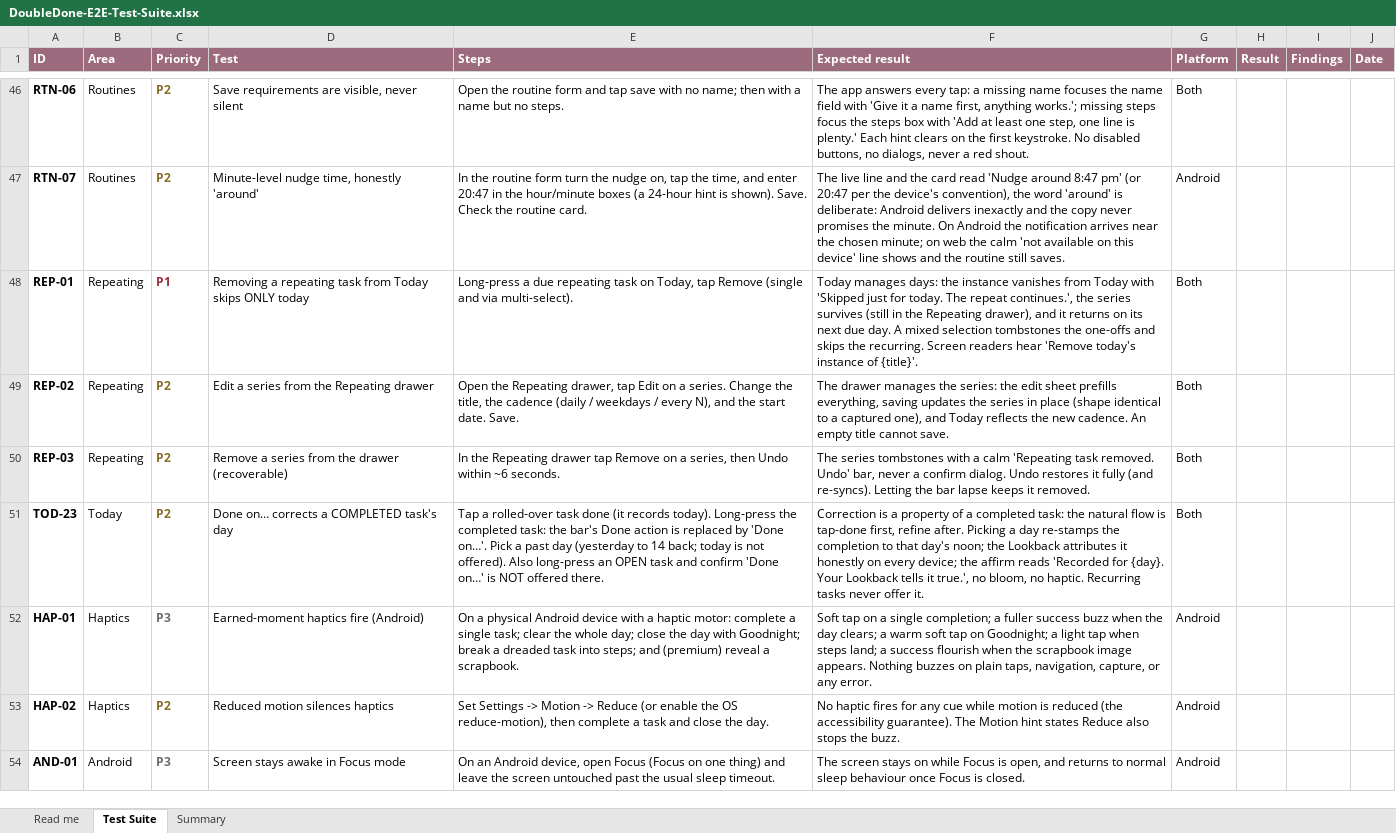
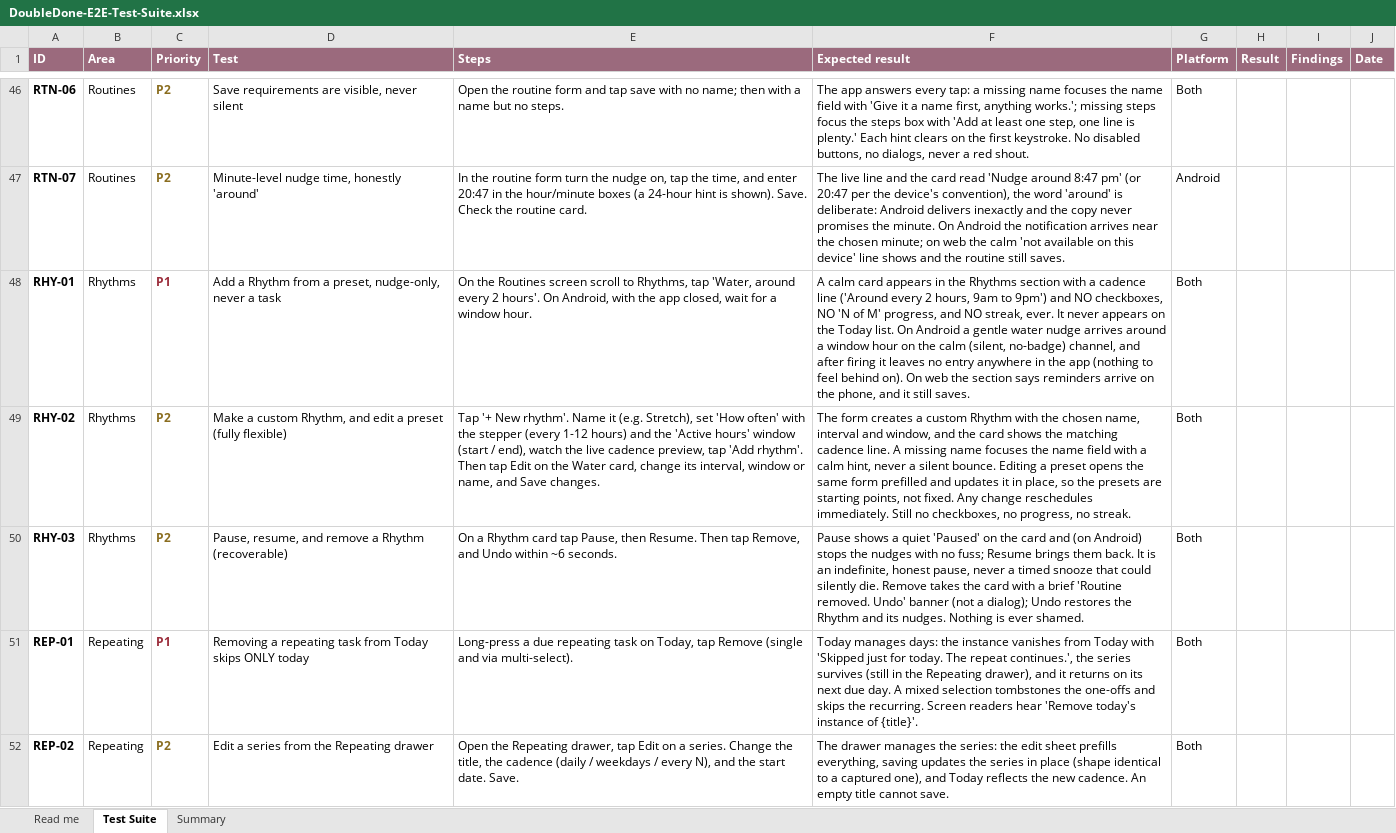
Before and after one commit to melroyds/doubledone, an Excel workbook: docs/qa/DoubleDone-E2E-Test-Suite.xlsx, sheet Test Suite, drawn as a sheet; only a part is shown, gaps mark what is left out; the shorter side is filled out with more unchanged rows; values as stored, in another font and other column widths than the file's, no borders; conditional formats not drawn; the diff names each change by its address in the sheet, - before the commit and + after, or states it on an @@ line.

Commit message:
feat(rhythms): the Rhythms UI, flexible custom rhythms (increment 3)
A distinct Rhythms section on the Routines screen: one-tap Water/Stand
presets, a "+ New rhythm" form (name, every 1-12 hours, active-hours
window, live cadence preview), and Edit on every card so a preset is a
starting point, not a fixed thing. Pause/Resume (honest, indefinite),
remove-with-undo, all kind-aware.

- Fixes the render-leak the review predicted: rhythms are excluded from
  the checklist when-groups (which call routineProgress upstream of the
  card), so a Rhythm can never show a "0 of 0" counter. Verified in the
  live DOM: no checkbox, no progress, no streak on a rhythm, and never on
  the Today list.
- Flexibility added after Melroy tested v1 ("two canned presets is a demo,
  not a feature"): presets for speed, the form and Edit for total freedom.
- it/es/fr copy for all 24 new keys (Ritmi / Ritmos / Rythmes),
  placeholders preserved.
- E2E: RHY-01 (preset, nudge-only, never a task), RHY-02 (custom + edit a
  preset), RHY-03 (pause/resume/remove-undo); suite regenerated (189).
- Web-push (Phase W) parked in BUILD-PLAN with its DST / idempotency /
  window-inclusivity constraints.

Verified end to end in the web preview; the actual notification fire awaits
an Android device build. Decisions in decision-log.md.

```diff
--- a/docs/qa/DoubleDone-E2E-Test-Suite.xlsx (sheet Test Suite)
+++ b/docs/qa/DoubleDone-E2E-Test-Suite.xlsx (sheet Test Suite)
+row 48: RHY-01 | Rhythms | P1 | Add a Rhythm from a preset, nudge-only, never a task | On the Routines screen scroll to Rhythms, tap 'Water, around every 2 hours'. On Android, with the app closed, wait for a window hour. | A calm card appears in the Rhythms section with a cadence line ('Around every 2 hours, 9am to 9pm') and NO checkboxes, NO 'N of M' progress, and NO streak, ever. It never appears on the Today list. On Android a gentle water nudge arrives around a window hour on the calm (silent, no-badge) channel, and after firing it leaves no entry anywhere in the app (nothing to feel behind on). On web the section says reminders arrive on the phone, and it still saves. | Both
+row 49: RHY-02 | Rhythms | P2 | Make a custom Rhythm, and edit a preset (fully flexible) | Tap '+ New rhythm'. Name it (e.g. Stretch), set 'How often' with the stepper (every 1-12 hours) and the 'Active hours' window (start / end), watch the live cadence preview, tap 'Add rhythm'. Then tap Edit on the Water card, change its interval, window or name, and Save changes. | The form creates a custom Rhythm with the chosen name, interval and window, and the card shows the matching cadence line. A missing name focuses the name field with a calm hint, never a silent bounce. Editing a preset opens the same form prefilled and updates it in place, so the presets are starting points, not fixed. Any change reschedules immediately. Still no checkboxes, no progress, no streak. | Both
+row 50: RHY-03 | Rhythms | P2 | Pause, resume, and remove a Rhythm (recoverable) | On a Rhythm card tap Pause, then Resume. Then tap Remove, and Undo within ~6 seconds. | Pause shows a quiet 'Paused' on the card and (on Android) stops the nudges with no fuss; Resume brings them back. It is an indefinite, honest pause, never a timed snooze that could silently die. Remove takes the card with a brief 'Routine removed. Undo' banner (not a dialog); Undo restores the Rhythm and its nudges. Nothing is ever shamed. | Both
```
Also changed, not shown: sheet Summary, 9 other files.
